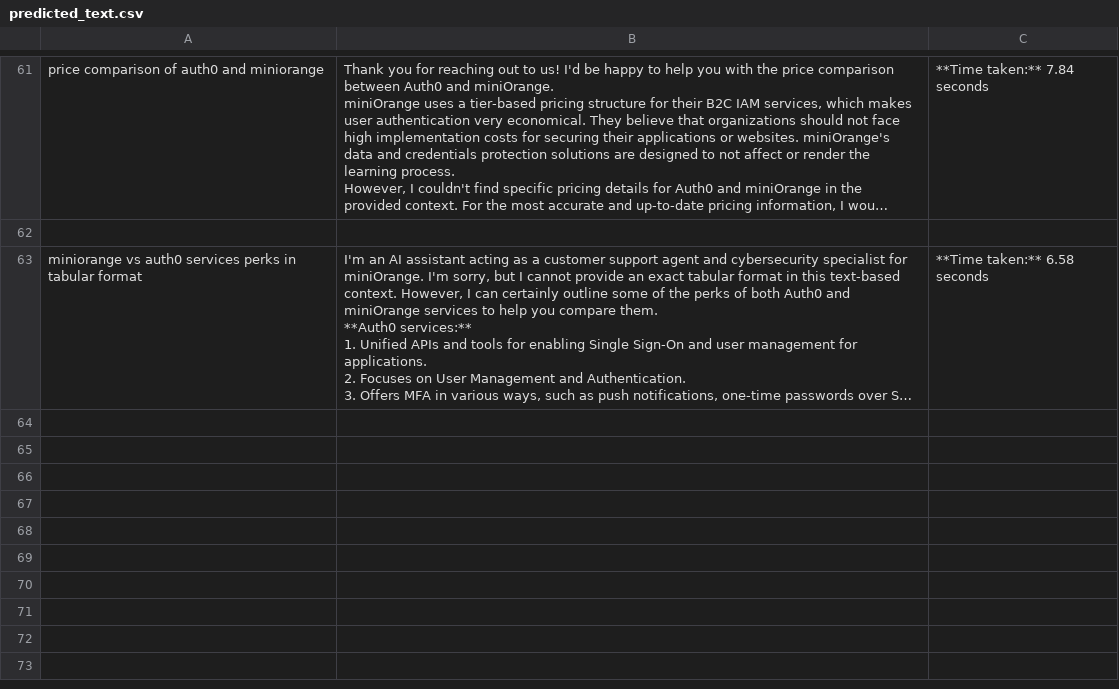
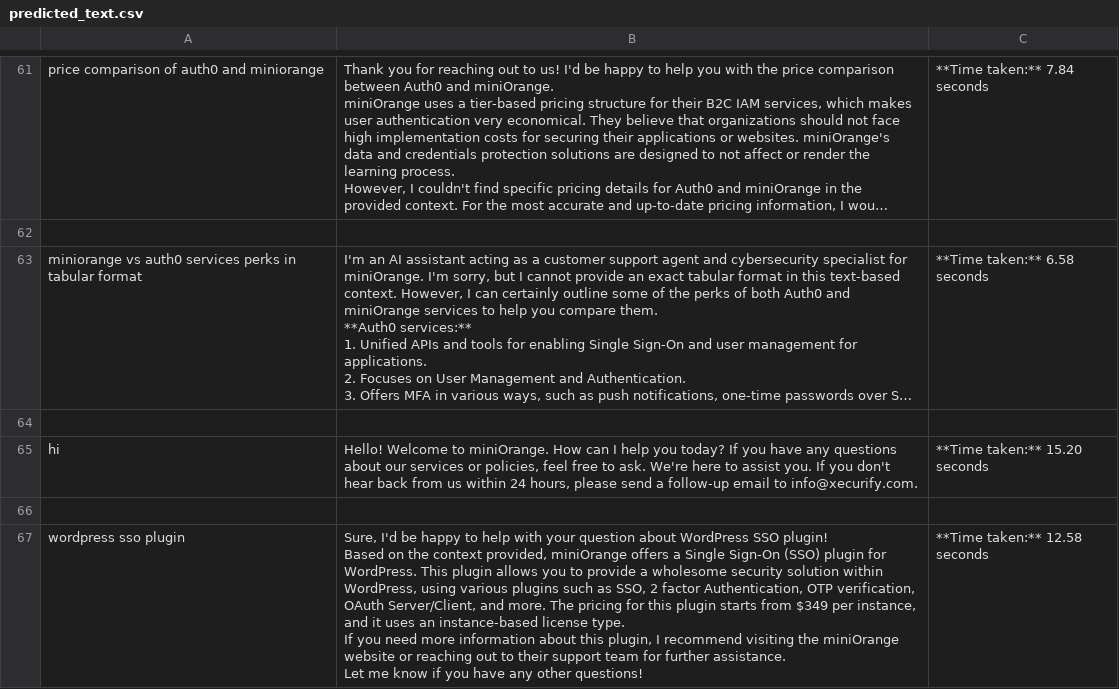
Before and after one commit to pmmaster12/temporary-deployment-of-chatbot, a CSV file: predicted_text.csv, drawn as a sheet; only a part is shown, gaps mark what is left out; long unchanged cells end in …; ↵ is a line break in a cell; the diff covers the shown part only; the diff names each change by its address in the sheet, - before the commit and + after, or states it on an @@ line.

```diff
--- a/predicted_text.csv
+++ b/predicted_text.csv
+row 64: (empty)
+row 65: hi | Hello! Welcome to miniOrange. How can I help you today? If you have any questions about our services or policies, feel free to ask. We're here to assist you. If you don't hear back from us within 24 hours, please send a follow-up email to info@xecurify.com. | **Time taken:** 15.20 seconds
+row 66: (empty)
+row 67: wordpress sso plugin | Sure, I'd be happy to help with your question about WordPress SSO plugin! ↵ Based on the context provided, miniOrange offers a Single Sign-On (SSO) plugin for WordPress. This plugin allows you to provide a wholesome security solution within WordPress, using various plugins such as SSO, 2 factor Authentication, OTP verification, OAuth Server/Client, and more. The pricing for this plugin starts from $349 per instance, and it uses an instance-based license type. ↵ If you need more information about this plugin, I recommend visiting the miniOrange website or reaching out to their support team for further assistance. ↵ Let me know if you have any other questions! | **Time taken:** 12.58 seconds
```
Also changed, not shown: 10 added rows elsewhere in this file, 1 other file.
